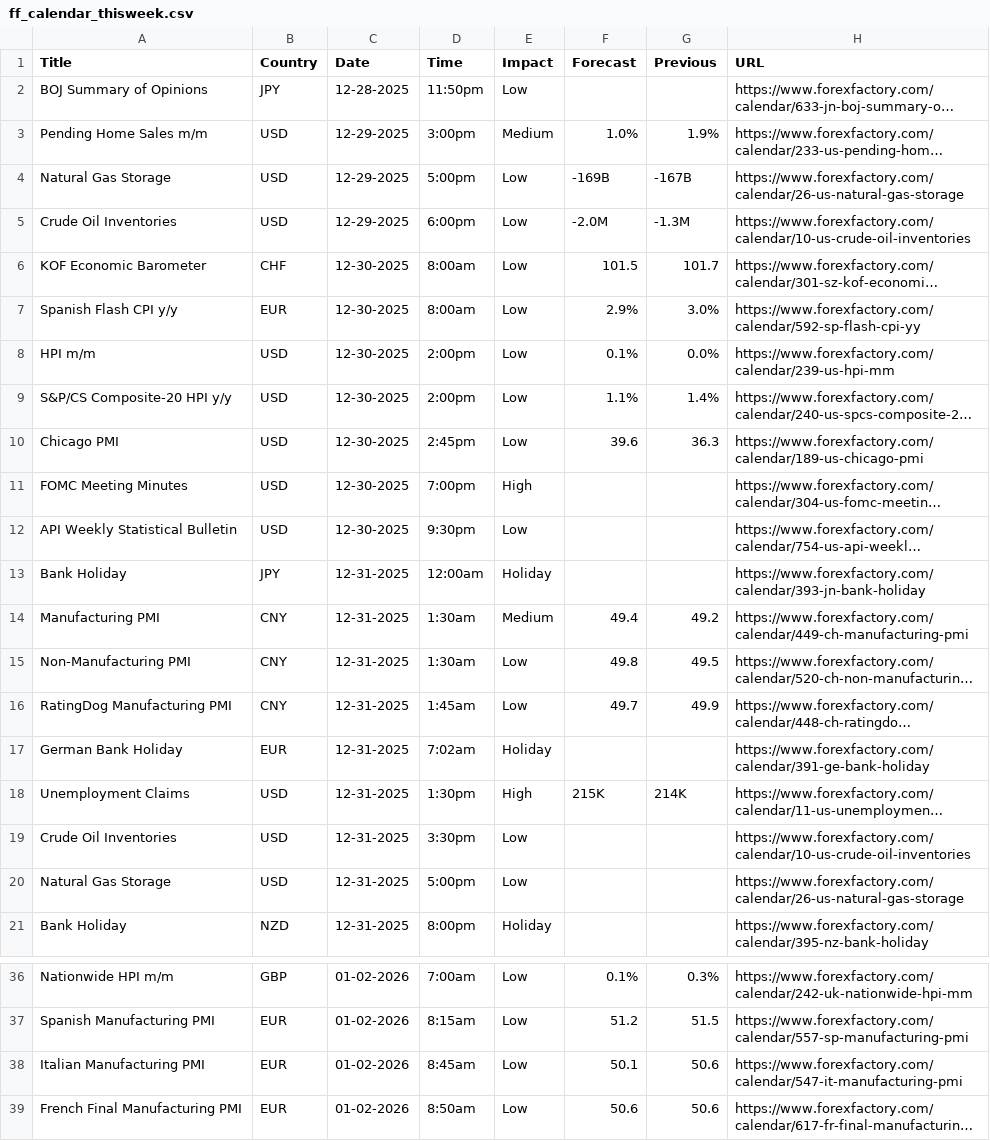
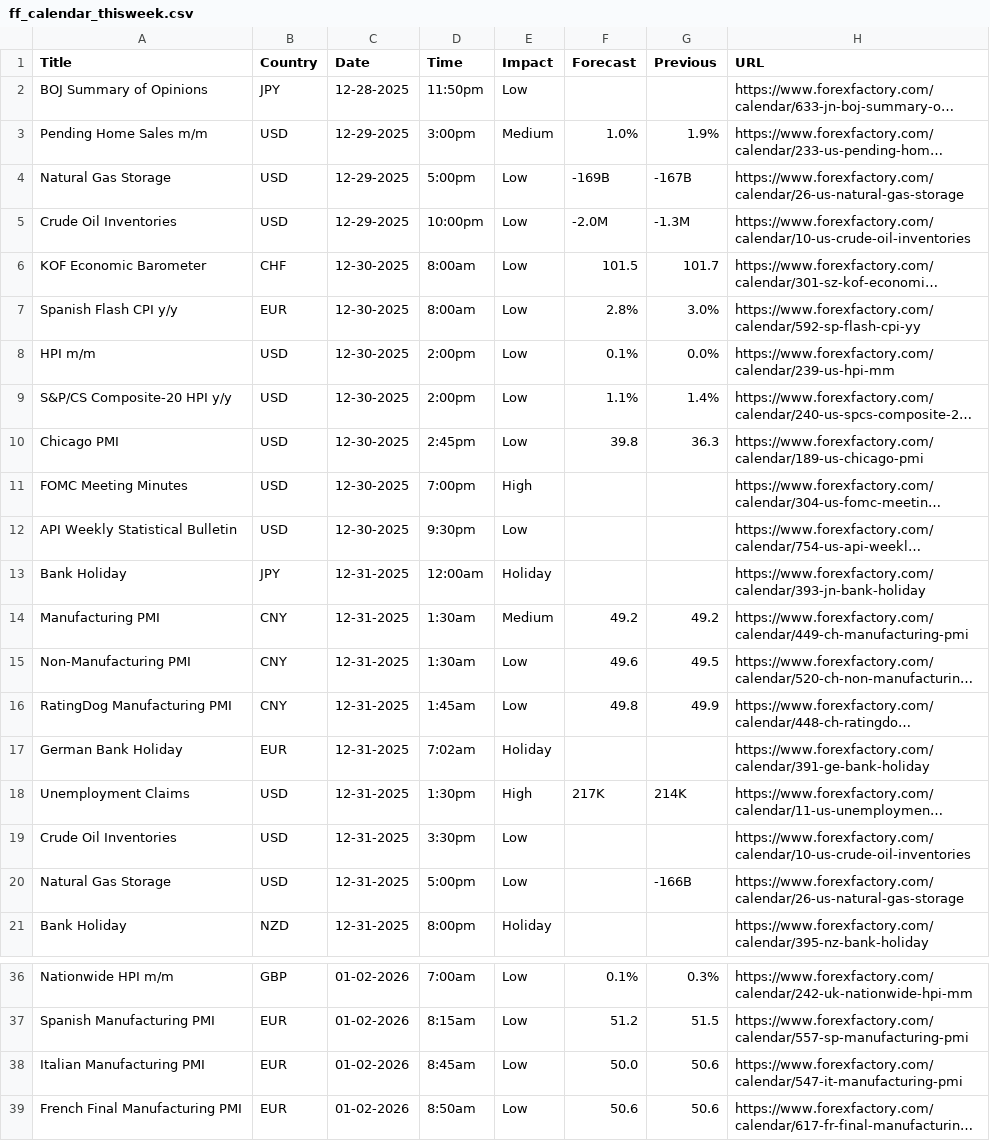
Before and after one commit to adolfomeza/RelativeIndicators, a CSV file: bin/Custom/AddOns/ASCENDO/EconomicCalendar/ForexFactory/ff_calendar_thisweek.csv, drawn as a sheet; only a part is shown, gaps mark what is left out; long unchanged cells end in …; the diff names each change by its address in the sheet, - before the commit and + after, or states it on an @@ line.

```diff
--- a/bin/Custom/AddOns/ASCENDO/EconomicCalendar/ForexFactory/ff_calendar_thisweek.csv
+++ b/bin/Custom/AddOns/ASCENDO/EconomicCalendar/ForexFactory/ff_calendar_thisweek.csv
-D5 (Time): 6:00pm
+D5 (Time): 10:00pm
-F7 (Forecast): 2.9%
+F7 (Forecast): 2.8%
-F10 (Forecast): 39.6
+F10 (Forecast): 39.8
-F14 (Forecast): 49.4
+F14 (Forecast): 49.2
-F15 (Forecast): 49.8
+F15 (Forecast): 49.6
-F16 (Forecast): 49.7
+F16 (Forecast): 49.8
-F18 (Forecast): 215K
+F18 (Forecast): 217K
-G20 (Previous): (empty)
+G20 (Previous): -166B
-F38 (Forecast): 50.1
+F38 (Forecast): 50.0
```
Also changed, not shown: bin/Custom/AddOns/ASCENDO/EconomicCalendar/ForexFactory/ee_calendar_thisweek.csv, bin/Custom/AddOns/ASCENDO/EconomicCalendar/ForexFactory/mm_calendar_thisweek.csv, 5 other files.
